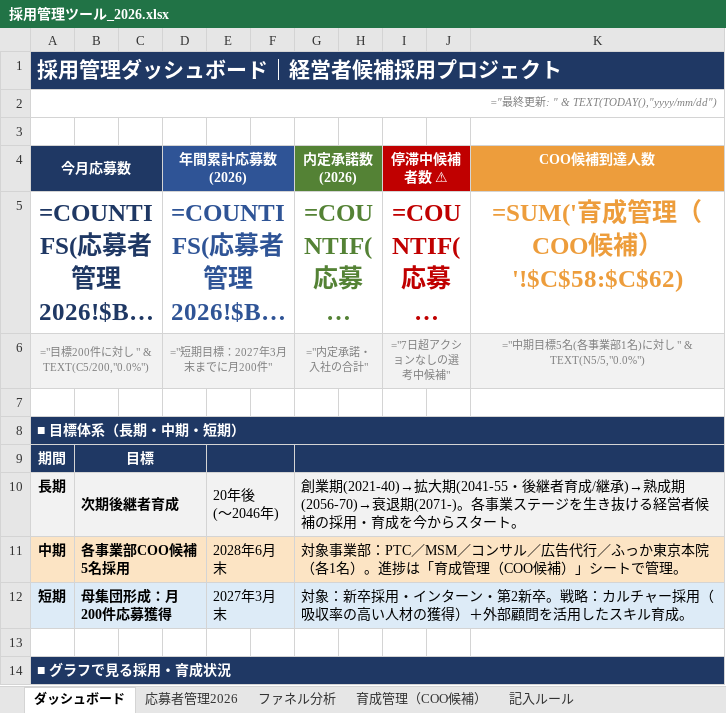
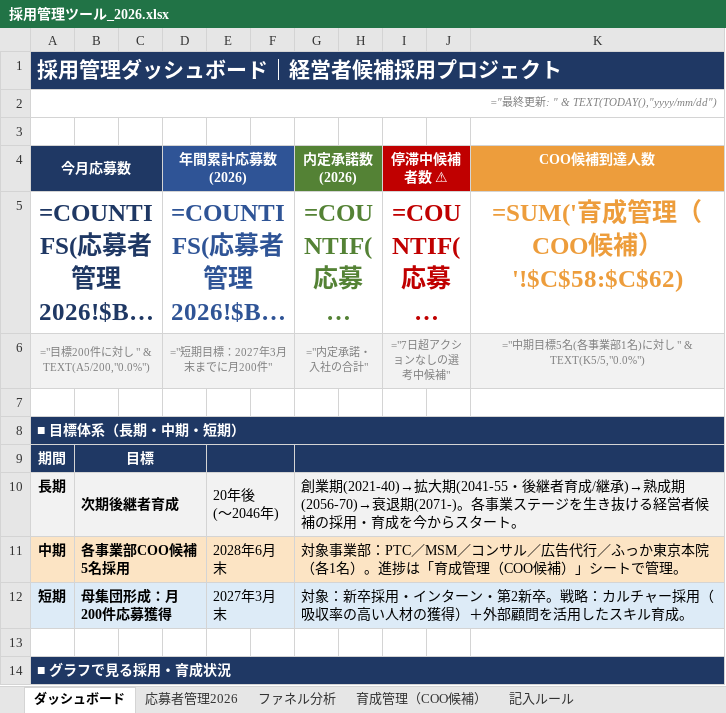
Before and after one commit to ktarpt-spec/-, an Excel workbook: 採用管理ツール/採用管理ツール_2026.xlsx, sheet ダッシュボード, drawn as a sheet; long unchanged cells end in …; values as stored, in another font and other column widths than the file's, no borders; formulas are shown in place of their values; charts and pictures not drawn; the diff names each change by its address in the sheet, - before the commit and + after, or states it on an @@ line.

```diff
--- a/採用管理ツール/採用管理ツール_2026.xlsx (sheet ダッシュボード)
+++ b/採用管理ツール/採用管理ツール_2026.xlsx (sheet ダッシュボード)
-A6 (今月応募数): ="目標200件に対し " & TEXT(C5/200,"0.0%")
+A6 (今月応募数): ="目標200件に対し " & TEXT(A5/200,"0.0%")
-K6 (COO候補到達人数): ="中期目標5名(各事業部1名)に対し " & TEXT(N5/5,"0.0%")
+K6 (COO候補到達人数): ="中期目標5名(各事業部1名)に対し " & TEXT(K5/5,"0.0%")
```
